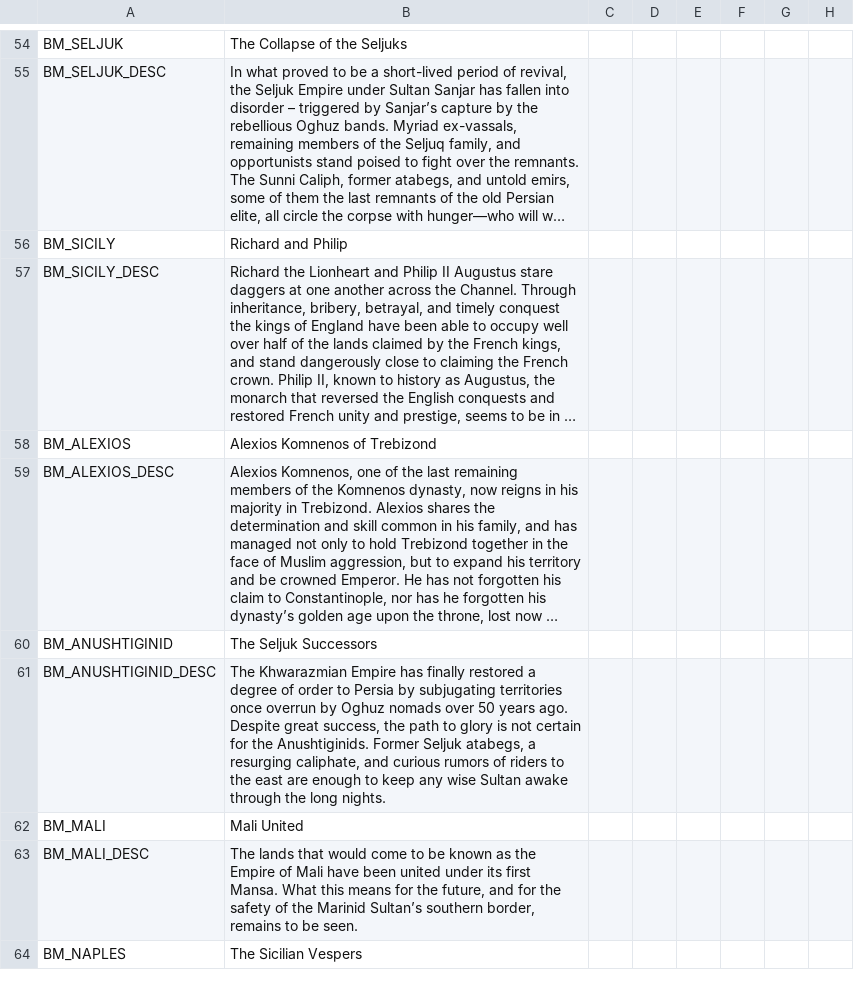
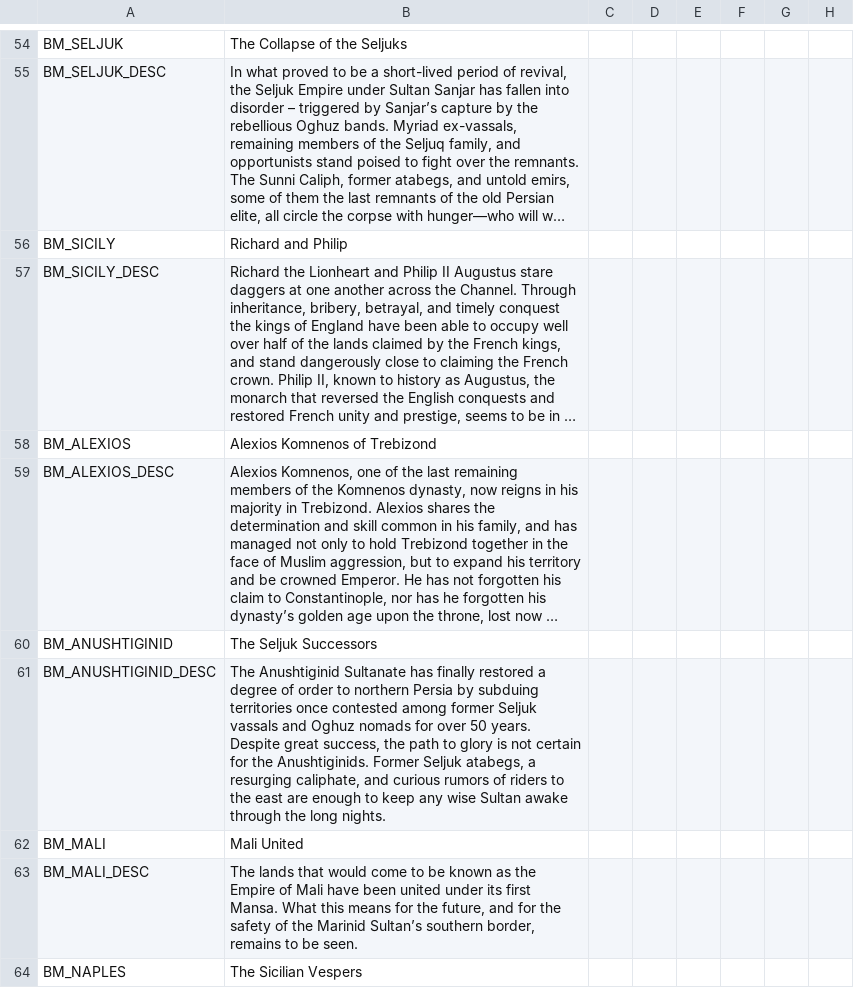
Before and after one commit to escalonn/sed2, a CSV file: build/SED2/localisation/A_sniggles_bookmarks.csv, drawn as a sheet; only a part is shown, gaps mark what is left out; long unchanged cells end in …; the diff names each change by its address in the sheet, - before the commit and + after, or states it on an @@ line.

```diff
--- a/build/SED2/localisation/A_sniggles_bookmarks.csv
+++ b/build/SED2/localisation/A_sniggles_bookmarks.csv
-B61: The Khwarazmian Empire has finally restored a degree of order to Persia by subjugating territories once overrun by Oghuz nomads over 50 years ago. Despite great…
+B61: The Anushtiginid Sultanate has finally restored a degree of order to northern Persia by subduing territories once contested among former Seljuk vassals and Oghuz nomads for over 50 years. Despite great…
```
Also changed, not shown: templates/SED2/localisation/A_sniggles_bookmarks.csv.
